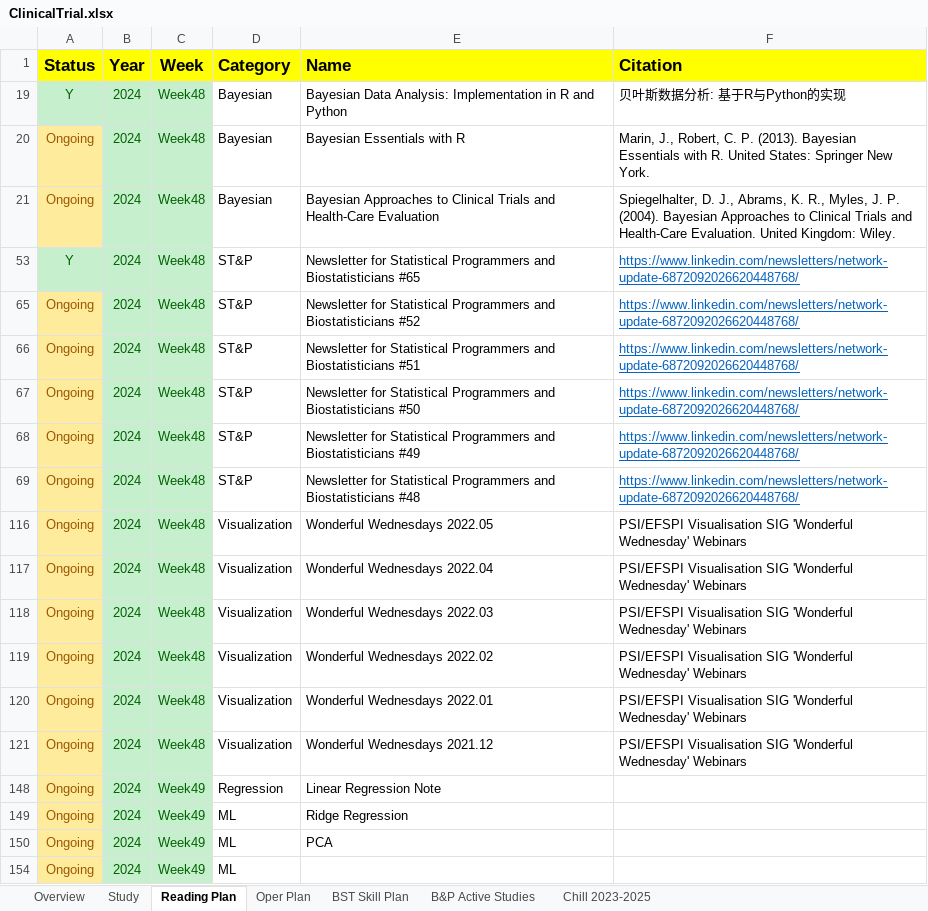
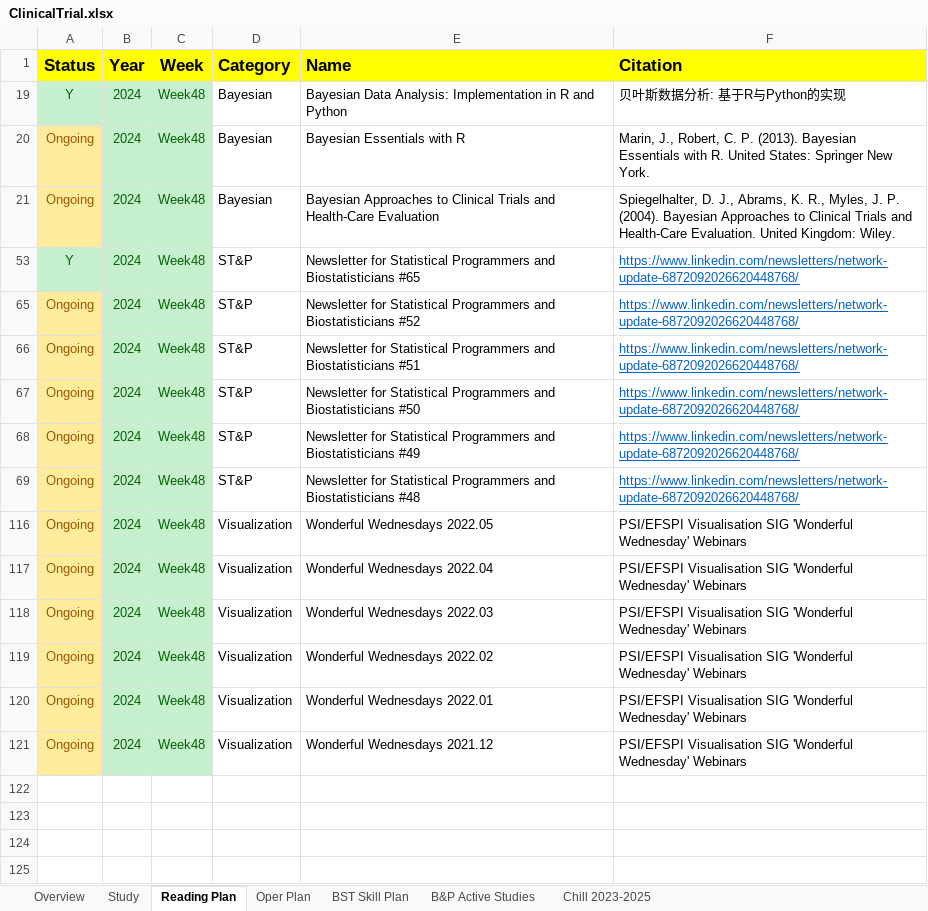
Before and after one commit to Zehuibai/Zehuibai.github.io, an Excel workbook: 01_ClinicalTrials/ClinicalTrial.xlsx, sheet Reading Plan, drawn as a sheet; values as stored, in another font and other column widths than the file's, no borders; the diff names each change by its address in the sheet, - before the commit and + after, or states it on an @@ line.

```diff
--- a/01_ClinicalTrials/ClinicalTrial.xlsx (sheet Reading Plan)
+++ b/01_ClinicalTrials/ClinicalTrial.xlsx (sheet Reading Plan)
@@ row 148 hidden: Ongoing | 2024 | Week49 | Regression | Linear Regression Note @@
@@ row 149 hidden: Ongoing | 2024 | Week49 | ML | Ridge Regression @@
@@ row 150 hidden: Ongoing | 2024 | Week49 | ML | PCA @@
@@ row 154 hidden: Ongoing | 2024 | Week49 | ML @@
```
Also changed, not shown: sheet Study, sheet Overview, formulas that keep their value, 3 other files.
